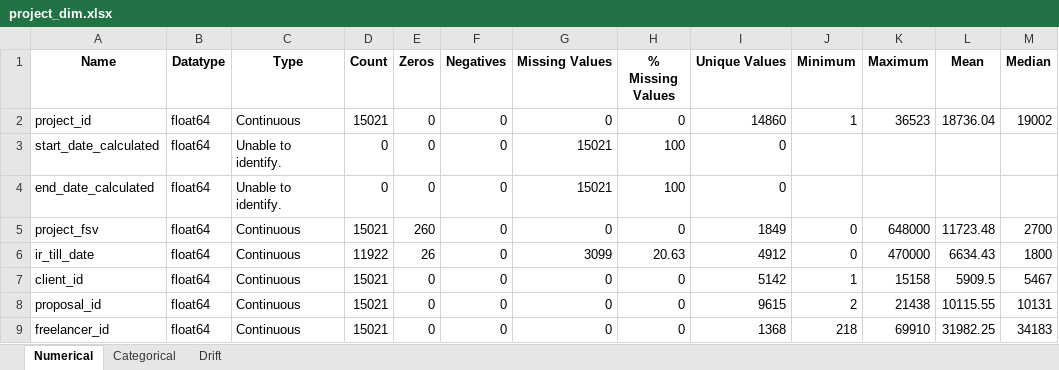
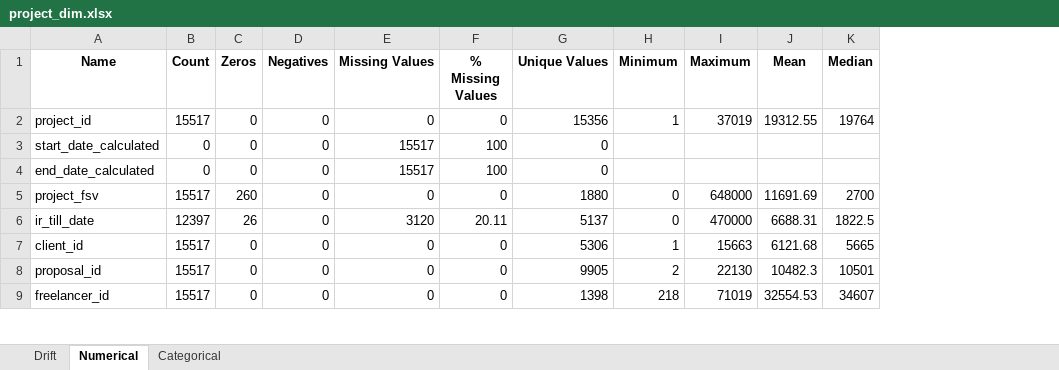
Before and after one commit to ngenux/Data-Engineering, an Excel workbook: Accelerator/Data Observability/Output/project_dim.xlsx, sheet Numerical, drawn as a sheet; only a part is shown; values as stored, in another font and other column widths than the file's, no borders; removed rows and columns are numbered as before the commit, all else as after; the diff covers the shown part only; the diff names each change by its address in the sheet, - before the commit and + after, or states it on an @@ line.

```diff
--- a/Accelerator/Data Observability/Output/project_dim.xlsx (sheet Numerical)
+++ b/Accelerator/Data Observability/Output/project_dim.xlsx (sheet Numerical)
@@ sheet tab order changed: Drift | Numerical | Categorical @@
-column B (Datatype), rows 2-9: all float64
-column C (Type), rows 2-9: Continuous | Unable to identify. | Unable to identify. | Continuous | Continuous | Continuous | Continuous | Continuous
-B2 (Count): 15021
+B2 (Count): 15517
-G2 (Unique Values): 14860
+G2 (Unique Values): 15356
-I2 (Maximum): 36523
+I2 (Maximum): 37019
-J2 (Mean): 18736.04
+J2 (Mean): 19312.55
-K2 (Median): 19002
+K2 (Median): 19764
-E3:E4 (Missing Values): 15021
+E3:E4 (Missing Values): 15517
-B5 (Count): 15021
+B5 (Count): 15517
-G5 (Unique Values): 1849
+G5 (Unique Values): 1880
-J5 (Mean): 11723.48
+J5 (Mean): 11691.69
-B6 (Count): 11922
+B6 (Count): 12397
-E6 (Missing Values): 3099
+E6 (Missing Values): 3120
-F6 (% Missing Values): 20.63
+F6 (% Missing Values): 20.11
-G6 (Unique Values): 4912
+G6 (Unique Values): 5137
-J6 (Mean): 6634.43
+J6 (Mean): 6688.31
-K6 (Median): 1800
+K6 (Median): 1822.5
-B7:B9 (Count): 15021
+B7:B9 (Count): 15517
-G7 (Unique Values): 5142
+G7 (Unique Values): 5306
-I7 (Maximum): 15158
+I7 (Maximum): 15663
-J7 (Mean): 5909.5
+J7 (Mean): 6121.68
-K7 (Median): 5467
+K7 (Median): 5665
-G8 (Unique Values): 9615
+G8 (Unique Values): 9905
-I8 (Maximum): 21438
+I8 (Maximum): 22130
-J8 (Mean): 10115.55
+J8 (Mean): 10482.3
-K8 (Median): 10131
+K8 (Median): 10501
-G9 (Unique Values): 1368
+G9 (Unique Values): 1398
-I9 (Maximum): 69910
+I9 (Maximum): 71019
-J9 (Mean): 31982.25
+J9 (Mean): 32554.53
-K9 (Median): 34183
+K9 (Median): 34607
```
Also changed, not shown: 32 edited cells elsewhere in this sheet, sheet Categorical, sheet Drift, Accelerator/Data Observability/Output/client_dim.xlsx, Accelerator/Data Observability/Output/client_month_dim.xlsx, 15 other files.
